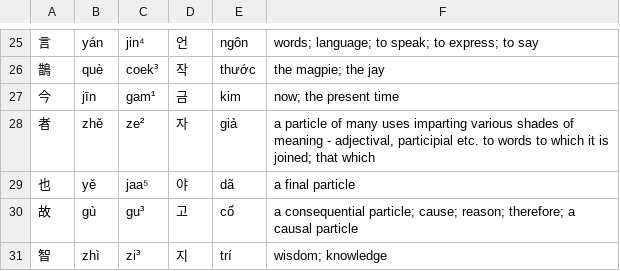
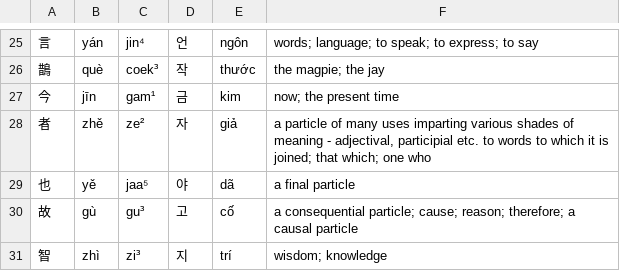
Before and after one commit to justinsilvestre/hanlib, a TSV file: texts/brandt-ch01-1.vocab.tsv, drawn as a sheet; only a part is shown, gaps mark what is left out; the diff names each change by its address in the sheet, - before the commit and + after, or states it on an @@ line.

```diff
--- a/texts/brandt-ch01-1.vocab.tsv
+++ b/texts/brandt-ch01-1.vocab.tsv
-F28: …joined; that which
+F28: …joined; that which; one who
```
Also changed, not shown: texts/brandt-ch02-1.vocab.tsv, texts/brandt-ch02-2.vocab.tsv, 9 other files.
